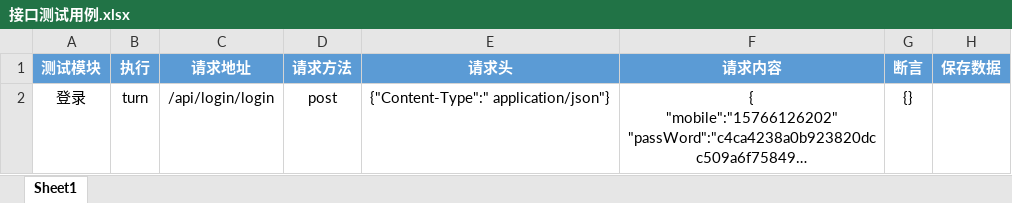
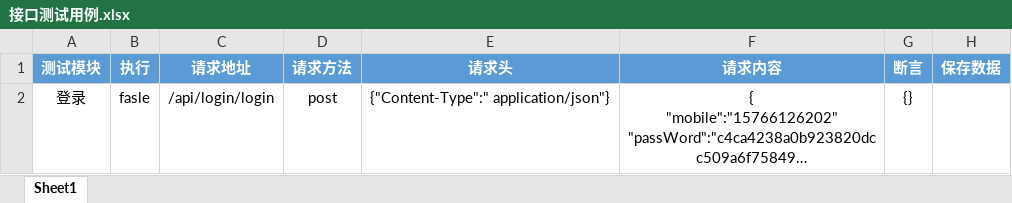
Before and after one commit to 1996HWK/InterfaceTestPlatform, an Excel workbook: data/接口测试用例.xlsx, sheet Sheet1, drawn as a sheet; long unchanged cells end in …; values as stored, in another font and other column widths than the file's, no borders; the diff names each change by its address in the sheet, - before the commit and + after, or states it on an @@ line.

```diff
--- a/data/接口测试用例.xlsx (sheet Sheet1)
+++ b/data/接口测试用例.xlsx (sheet Sheet1)
-B2 (执行): turn
+B2 (执行): fasle
```
Also changed, not shown: 1 other file.
